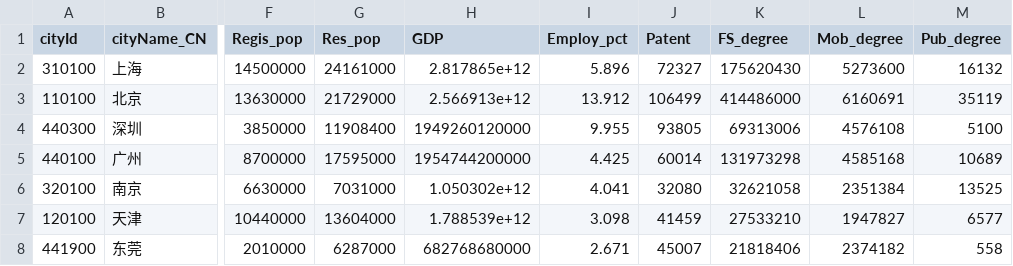
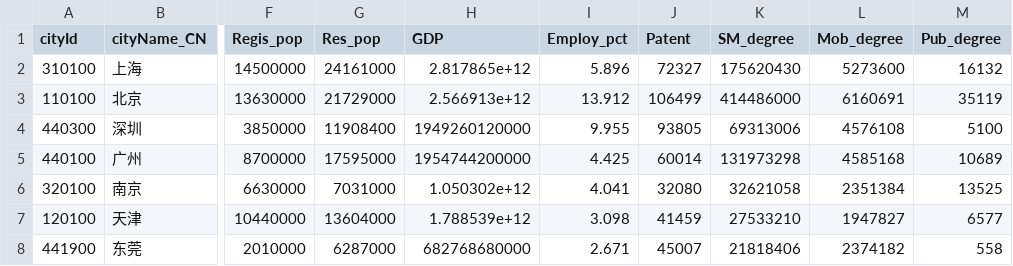
Before and after one commit to xiaofanliang/intercity_connectivity, a CSV file: Data/CN_Public.csv, drawn as a sheet; only a part is shown, gaps mark what is left out; the diff names each change by its address in the sheet, - before the commit and + after, or states it on an @@ line.

```diff
--- a/Data/CN_Public.csv
+++ b/Data/CN_Public.csv
-K1: FS_degree
+K1: SM_degree
```
Also changed, not shown: Data/US_Public.csv, 1 other file.
